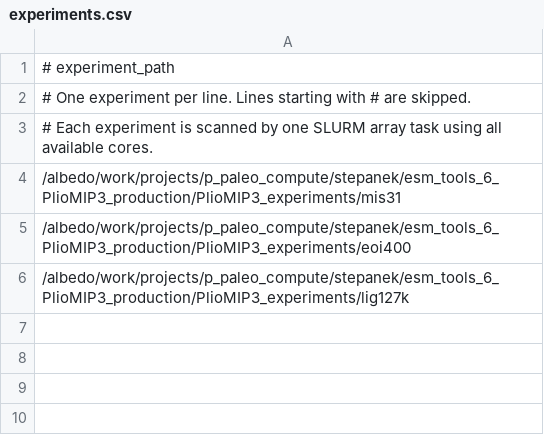
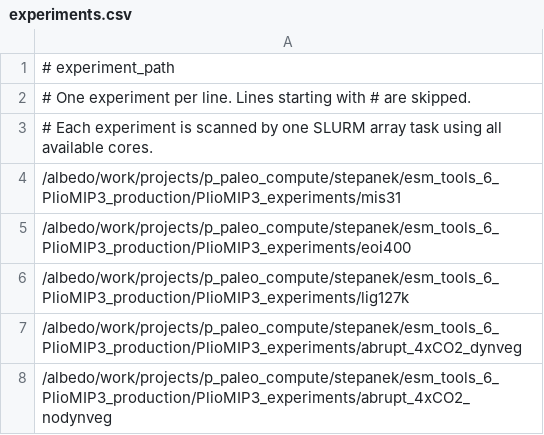
Before and after one commit to esm-tools/esm_tools, a CSV file: examples/dask_slurm_scan/experiments.csv, drawn as a sheet; the diff names each change by its address in the sheet, - before the commit and + after, or states it on an @@ line.

```diff
--- a/examples/dask_slurm_scan/experiments.csv
+++ b/examples/dask_slurm_scan/experiments.csv
+row 7: /albedo/work/projects/p_paleo_compute/stepanek/esm_tools_6_PlioMIP3_production/PlioMIP3_experiments/abrupt_4xCO2_dynveg
+row 8: /albedo/work/projects/p_paleo_compute/stepanek/esm_tools_6_PlioMIP3_production/PlioMIP3_experiments/abrupt_4xCO2_nodynveg
```
Also changed, not shown: 2 other files.
